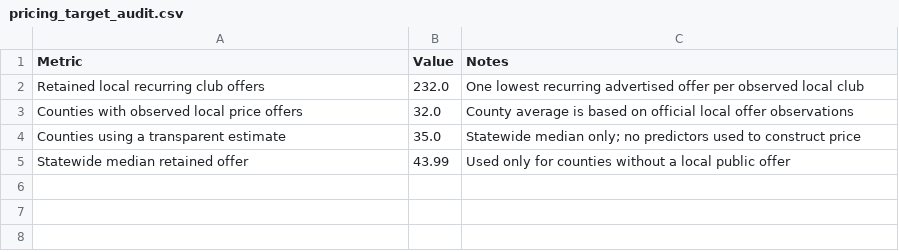
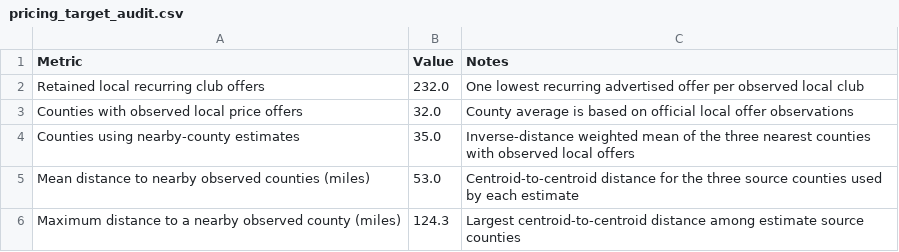
Before and after one commit to c85/ISM6642, a CSV file: HW Week 1 and 2/outputs/pricing_target_audit.csv, drawn as a sheet.

```diff
--- a/HW Week 1 and 2/outputs/pricing_target_audit.csv
+++ b/HW Week 1 and 2/outputs/pricing_target_audit.csv
@@ -3,3 +3,4 @@ Retained local recurring club offers,232.0,One lowest recurring advertised offer
 Counties with observed local price offers,32.0,County average is based on official local offer observations
-Counties using a transparent estimate,35.0,Statewide median only; no predictors used to construct price
-Statewide median retained offer,43.99,Used only for counties without a local public offer
+Counties using nearby-county estimates,35.0,Inverse-distance weighted mean of the three nearest counties with observed local offers
+Mean distance to nearby observed counties (miles),53.0,Centroid-to-centroid distance for the three source counties used by each estimate
+Maximum distance to a nearby observed county (miles),124.3,Largest centroid-to-centroid distance among estimate source counties
```
Also changed, not shown: HW Week 1 and 2/data/data_sources.csv, HW Week 1 and 2/data/membership_prices.csv, 33 other files.
